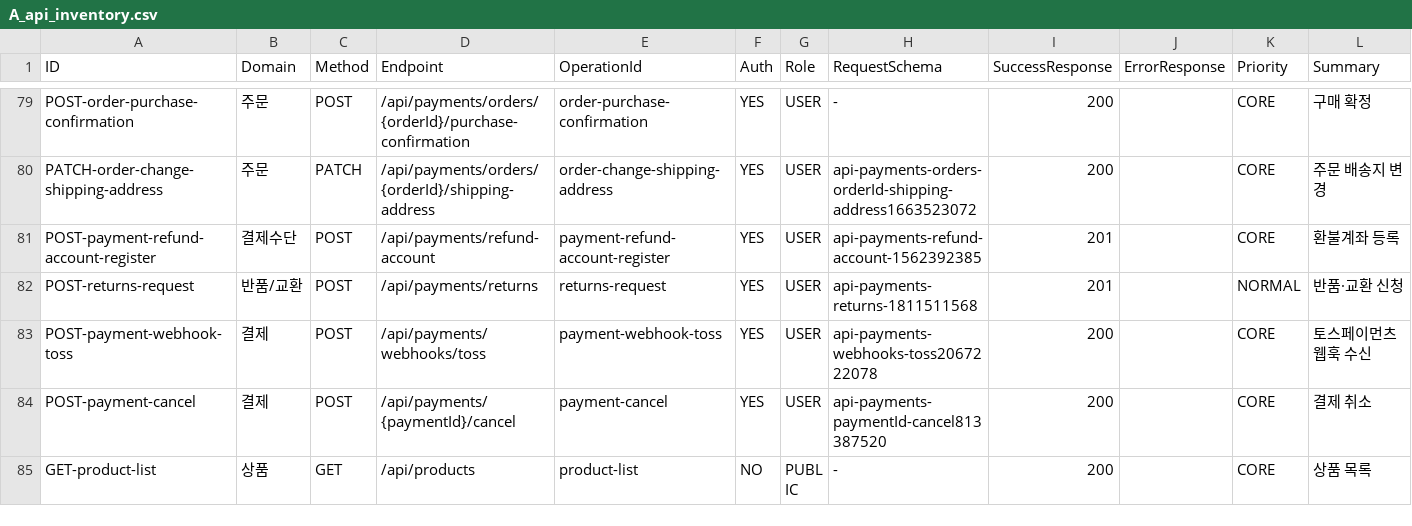
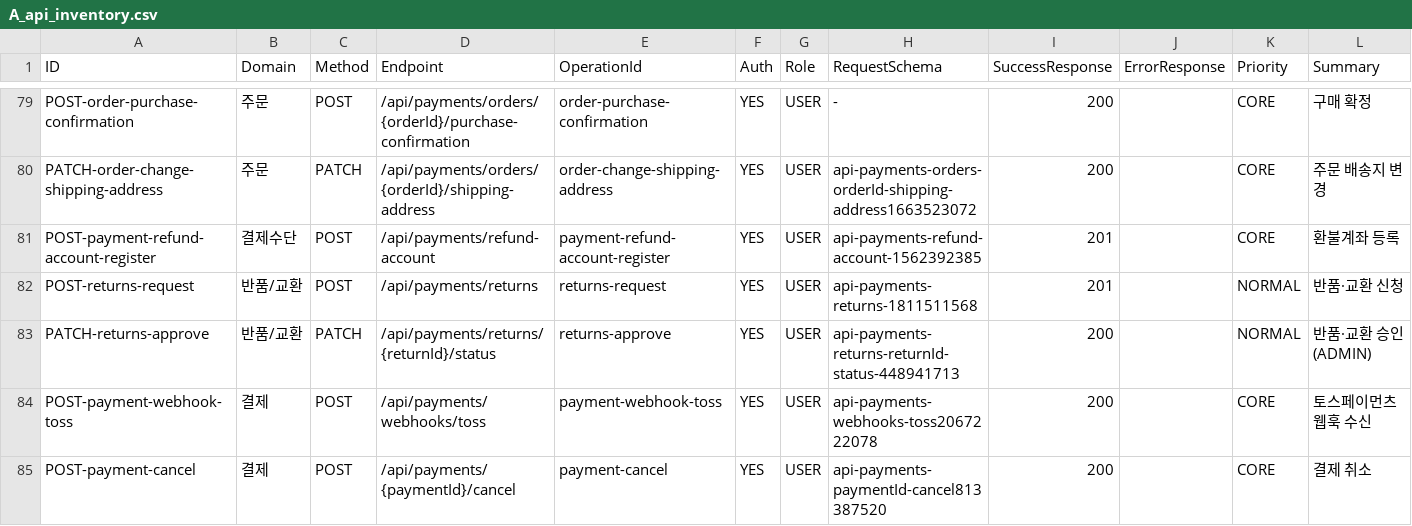
Before and after one commit to Jangingmall/backend, a CSV file: qa/A_api_inventory.csv, drawn as a sheet; only a part is shown, gaps mark what is left out; the shorter side is filled out with more unchanged rows; the diff names each change by its address in the sheet, - before the commit and + after, or states it on an @@ line.

```diff
--- a/qa/A_api_inventory.csv
+++ b/qa/A_api_inventory.csv
+row 83: PATCH-returns-approve | 반품/교환 | PATCH | /api/payments/returns/{returnId}/status | returns-approve | YES | USER | api-payments-returns-returnId-status-448941713 | 200 |  | NORMAL | 반품·교환 승인 (ADMIN)
```
Also changed, not shown: qa/B_test_case_matrix.csv, qa/C_negative_test_matrix.csv, 11 other files.
